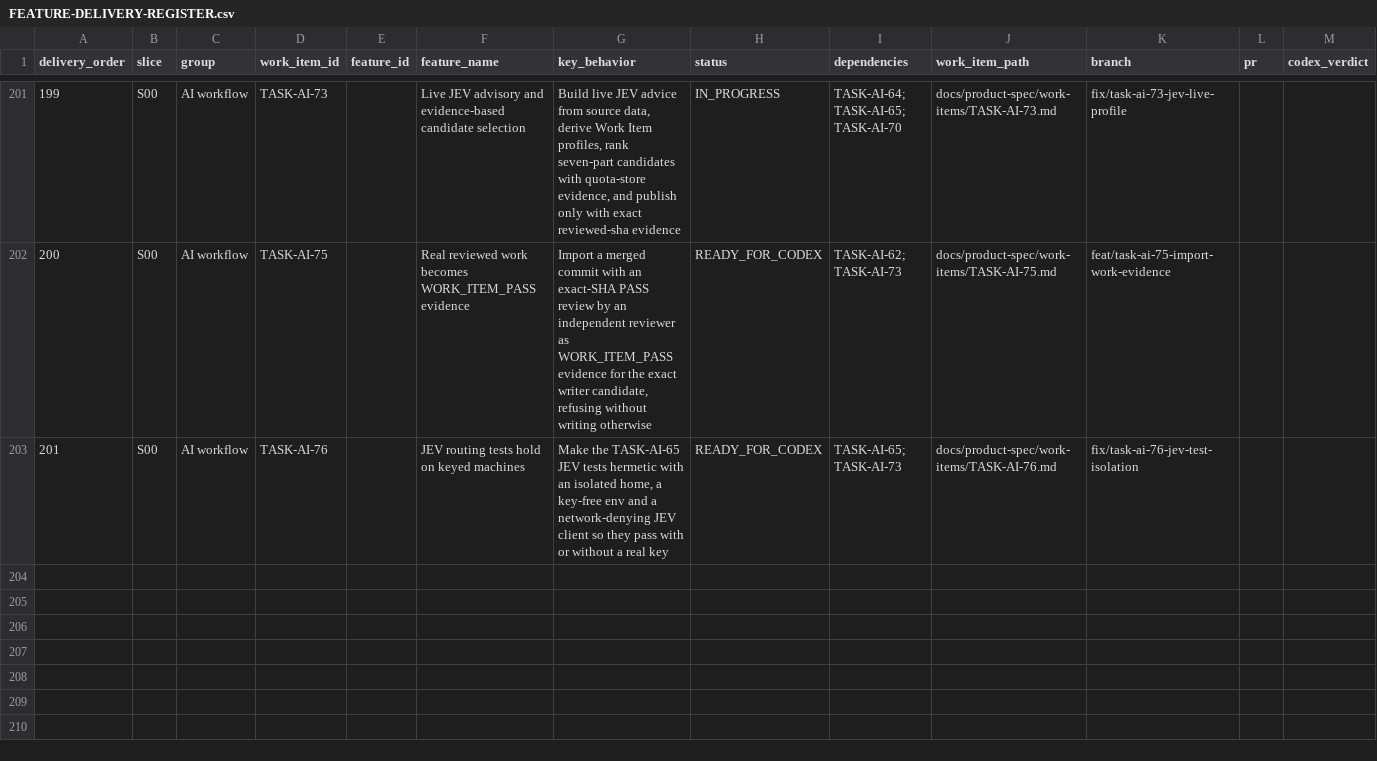
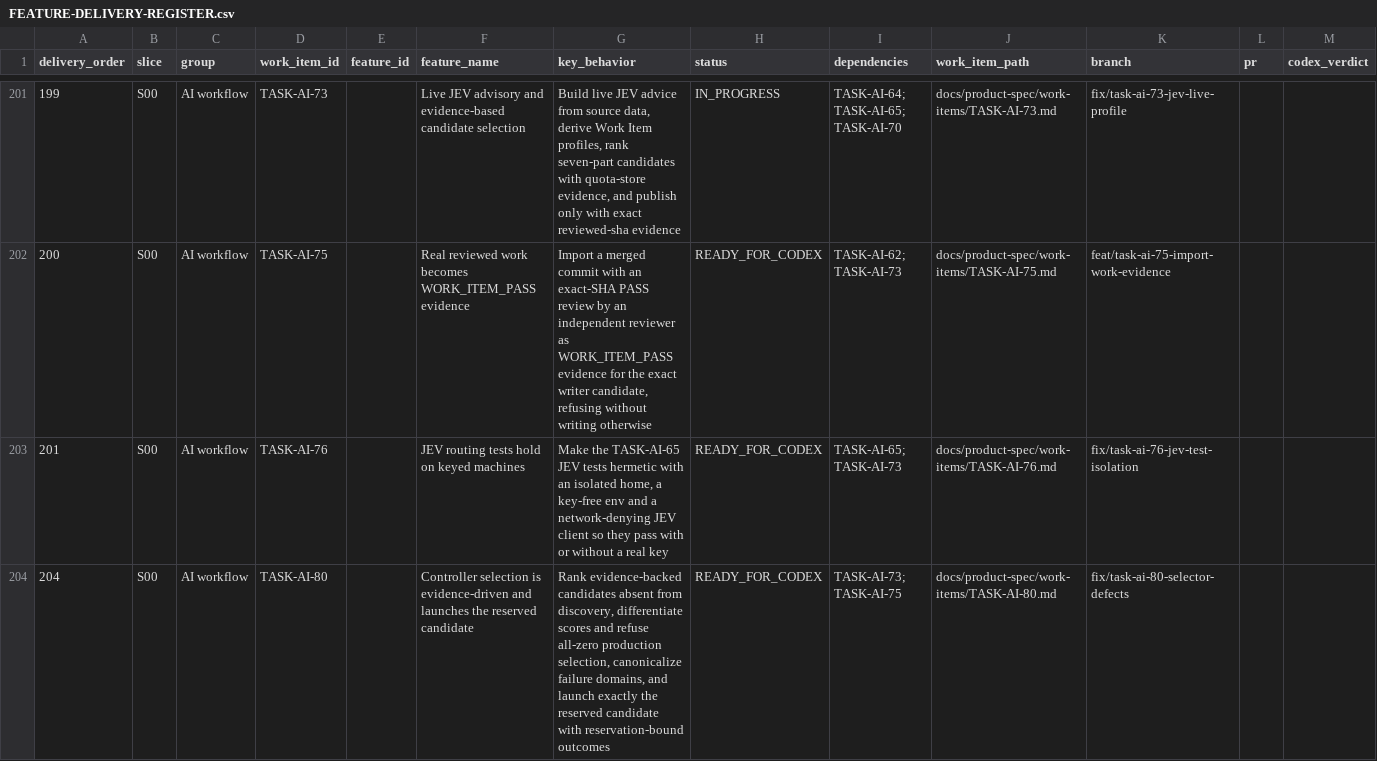
Before and after one commit to vinh05092001/shipde-platform, a CSV file: docs/product-spec/docs/10-ai-collaboration/FEATURE-DELIVERY-REGISTER.csv, drawn as a sheet; only a part is shown, gaps mark what is left out; rows hold the shown columns only; the diff names each change by its address in the sheet, - before the commit and + after, or states it on an @@ line.

```diff
--- a/docs/product-spec/docs/10-ai-collaboration/FEATURE-DELIVERY-REGISTER.csv
+++ b/docs/product-spec/docs/10-ai-collaboration/FEATURE-DELIVERY-REGISTER.csv
+row 204: 204 | S00 | AI workflow | TASK-AI-80 |  | Controller selection is evidence-driven and launches the reserved candidate | Rank evidence-backed candidates absent from discovery, differentiate scores and refuse all-zero production selection, canonicalize failure domains, and launch exactly the reserved candidate with reservation-bound outcomes | READY_FOR_CODEX | TASK-AI-73; TASK-AI-75 | docs/product-spec/work-items/TASK-AI-80.md | fix/task-ai-80-selector-defects
```
Also changed, not shown: 5 other files.
